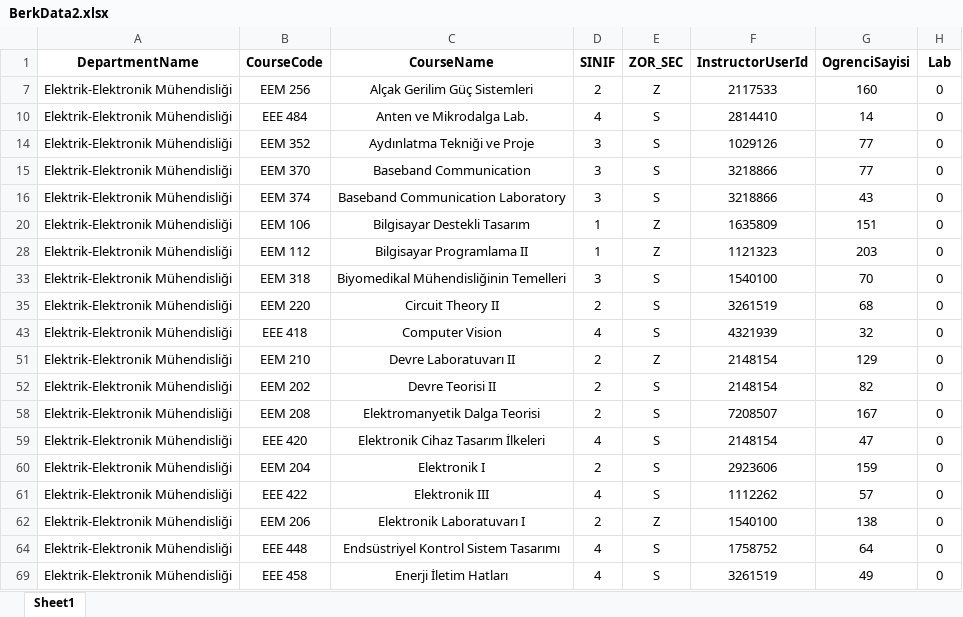
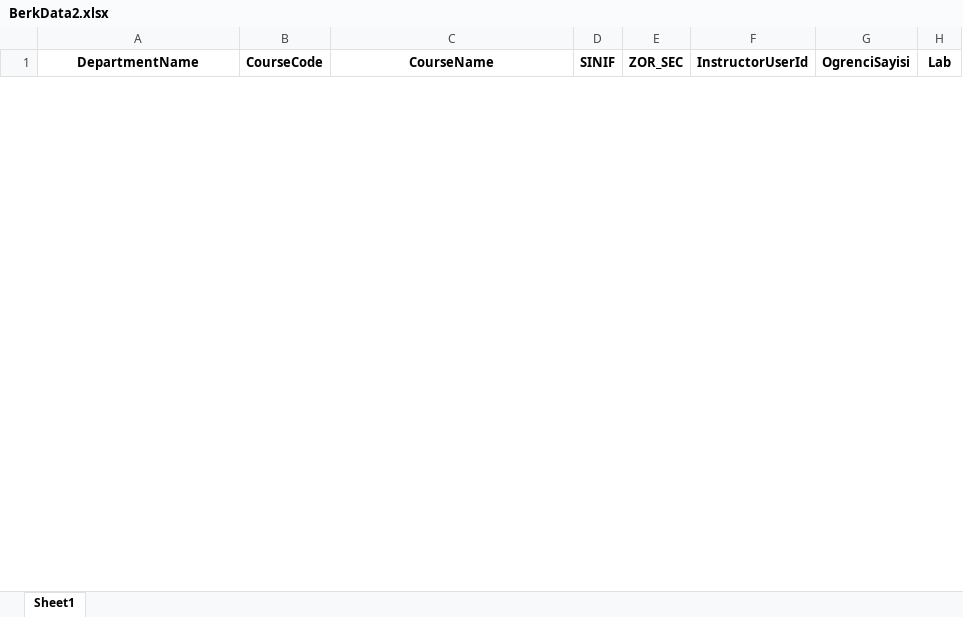
Before and after one commit to ErcxCS/Campus-Scheduling, an Excel workbook: data/BerkData2.xlsx, sheet Sheet1, drawn as a sheet; only a part is shown; values as stored, in another font and other column widths than the file's, no borders; table styles not drawn; removed rows and columns are numbered as before the commit, all else as after; the diff covers the shown part only; the diff names each change by its address in the sheet, - before the commit and + after, or states it on an @@ line.

```diff
--- a/data/BerkData2.xlsx (sheet Sheet1)
+++ b/data/BerkData2.xlsx (sheet Sheet1)
@@ row 7 hidden: Elektrik-Elektronik Mühendisliği | EEM 256 | Alçak Gerilim Güç Sistemleri | 2 | Z | 2117533 | 160 | 0 @@
@@ row 10 hidden: Elektrik-Elektronik Mühendisliği | EEE 484 | Anten ve Mikrodalga Lab. | 4 | S | 2814410 | 14 | 0 @@
@@ row 14 hidden: Elektrik-Elektronik Mühendisliği | EEM 352 | Aydınlatma Tekniği ve Proje | 3 | S | 1029126 | 77 | 0 @@
@@ row 15 hidden: Elektrik-Elektronik Mühendisliği | EEM 370 | Baseband Communication | 3 | S | 3218866 | 77 | 0 @@
@@ row 16 hidden: Elektrik-Elektronik Mühendisliği | EEM 374 | Baseband Communication Laboratory | 3 | S | 3218866 | 43 | 0 @@
@@ row 20 hidden: Elektrik-Elektronik Mühendisliği | EEM 106 | Bilgisayar Destekli Tasarım | 1 | Z | 1635809 | 151 | 0 @@
@@ row 28 hidden: Elektrik-Elektronik Mühendisliği | EEM 112 | Bilgisayar Programlama II | 1 | Z | 1121323 | 203 | 0 @@
@@ row 33 hidden: Elektrik-Elektronik Mühendisliği | EEM 318 | Biyomedikal Mühendisliğinin Temelleri | 3 | S | 1540100 | 70 | 0 @@
@@ row 35 hidden: Elektrik-Elektronik Mühendisliği | EEM 220 | Circuit Theory II | 2 | S | 3261519 | 68 | 0 @@
@@ row 43 hidden: Elektrik-Elektronik Mühendisliği | EEE 418 | Computer Vision | 4 | S | 4321939 | 32 | 0 @@
@@ row 51 hidden: Elektrik-Elektronik Mühendisliği | EEM 210 | Devre Laboratuvarı II | 2 | Z | 2148154 | 129 | 0 @@
@@ row 52 hidden: Elektrik-Elektronik Mühendisliği | EEM 202 | Devre Teorisi II | 2 | S | 2148154 | 82 | 0 @@
@@ row 58 hidden: Elektrik-Elektronik Mühendisliği | EEM 208 | Elektromanyetik Dalga Teorisi | 2 | S | 7208507 | 167 | 0 @@
@@ row 59 hidden: Elektrik-Elektronik Mühendisliği | EEE 420 | Elektronik Cihaz Tasarım İlkeleri | 4 | S | 2148154 | 47 | 0 @@
@@ row 60 hidden: Elektrik-Elektronik Mühendisliği | EEM 204 | Elektronik I | 2 | S | 2923606 | 159 | 0 @@
@@ row 61 hidden: Elektrik-Elektronik Mühendisliği | EEE 422 | Elektronik III | 4 | S | 1112262 | 57 | 0 @@
@@ row 62 hidden: Elektrik-Elektronik Mühendisliği | EEM 206 | Elektronik Laboratuvarı I | 2 | Z | 1540100 | 138 | 0 @@
@@ row 64 hidden: Elektrik-Elektronik Mühendisliği | EEE 448 | Endsüstriyel Kontrol Sistem Tasarımı | 4 | S | 1758752 | 64 | 0 @@
@@ row 69 hidden: Elektrik-Elektronik Mühendisliği | EEE 458 | Enerji İletim Hatları | 4 | S | 3261519 | 49 | 0 @@
```
Also changed, not shown: 23 hidden or unhidden rows elsewhere in this sheet, 1 other file.
